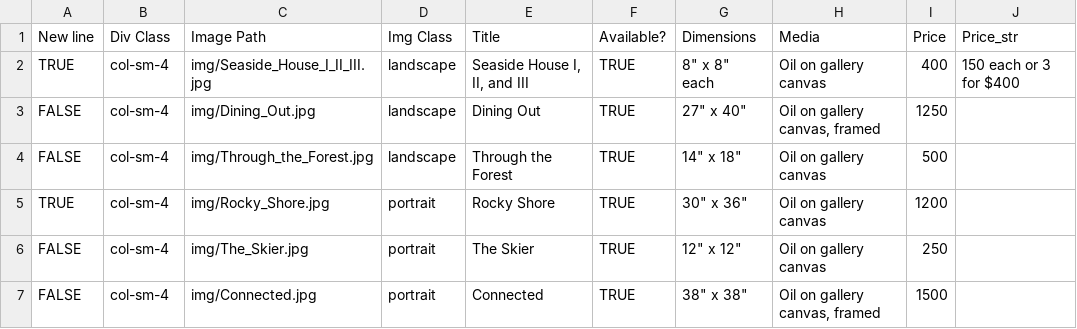
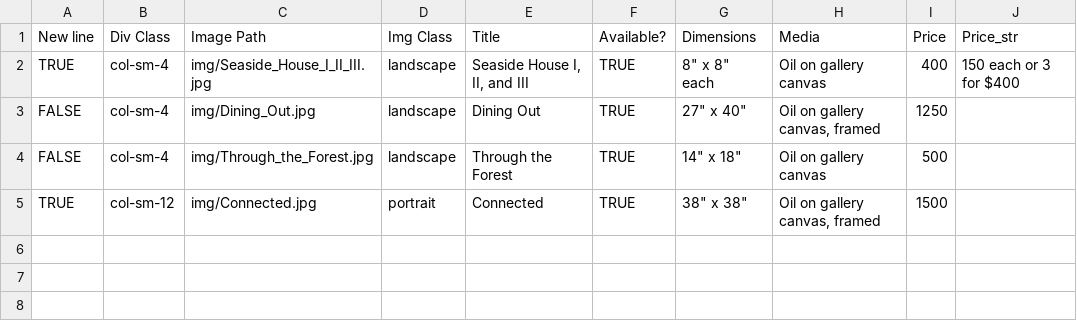
Before and after one commit to BYachnin/linayachninsite, a CSV file: paintings/available_oils.csv, drawn as a sheet.

Commit message:
Mark Rocky Shore and The Skier as sold

```diff
--- a/paintings/available_oils.csv
+++ b/paintings/available_oils.csv
@@ -4,4 +4,2 @@ FALSE,col-sm-4,img/Dining_Out.jpg,landscape,Dining Out,TRUE,"27"" x 40""","Oil o
 FALSE,col-sm-4,img/Through_the_Forest.jpg,landscape,Through the Forest,TRUE,"14"" x 18""",Oil on gallery canvas,500,
-TRUE,col-sm-4,img/Rocky_Shore.jpg,portrait,Rocky Shore,TRUE,"30"" x 36""",Oil on gallery canvas,1200,
-FALSE,col-sm-4,img/The_Skier.jpg,portrait,The Skier,TRUE,"12"" x 12""",Oil on gallery canvas,250,
-FALSE,col-sm-4,img/Connected.jpg,portrait,Connected,TRUE,"38"" x 38""","Oil on gallery canvas, framed",1500,
+TRUE,col-sm-12,img/Connected.jpg,portrait,Connected,TRUE,"38"" x 38""","Oil on gallery canvas, framed",1500,
```
Also changed, not shown: paintings/landscapes_oils.csv.
